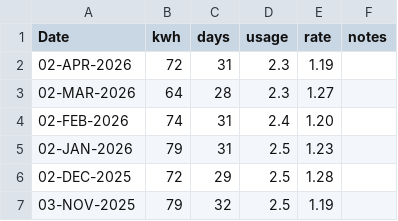
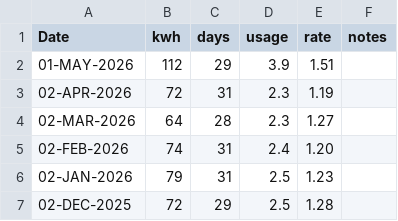
Before and after one commit to codetojoy/self, a CSV file: personal/electric/electric.csv, drawn as a sheet; only a part is shown; the shorter side is filled out with more unchanged rows; the diff names each change by its address in the sheet, - before the commit and + after, or states it on an @@ line.

Commit message:
incremental update Fri  8 May 2026 08:20:43 ADT

```diff
--- a/personal/electric/electric.csv
+++ b/personal/electric/electric.csv
+row 2: 01-MAY-2026 | 112 | 29 | 3.9 | 1.51
```
